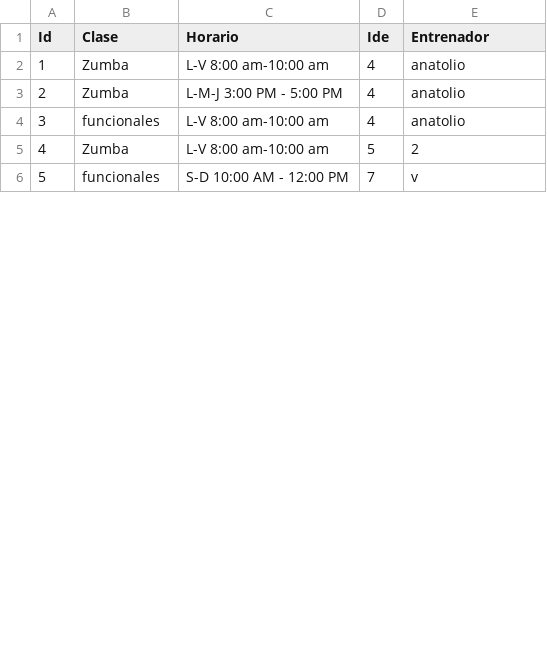
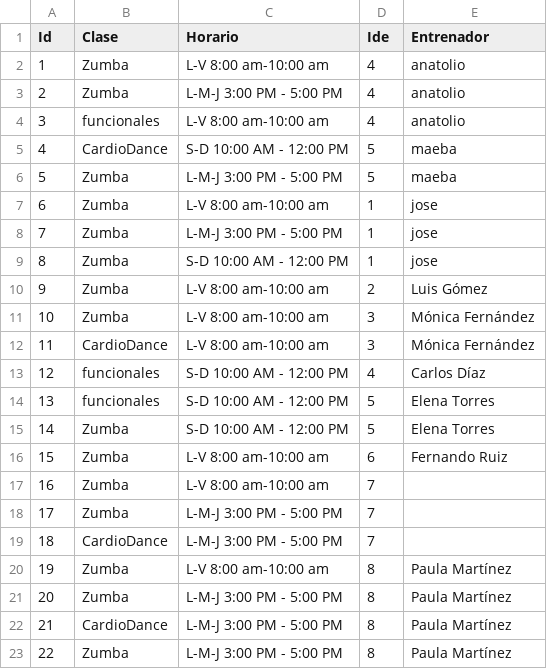
Before and after one commit to jorozcos10/Proyecto-Gimnasio, a CSV file: OLIMPO/Datos/disponibilidad_entrenador.csv, drawn as a sheet; only a part is shown; addresses are those after the commit; the diff covers the shown part only; the diff names each change by its address in the sheet, - before the commit and + after, or states it on an @@ line.

```diff
--- a/OLIMPO/Datos/disponibilidad_entrenador.csv
+++ b/OLIMPO/Datos/disponibilidad_entrenador.csv
+row 5: 4 | CardioDance | S-D 10:00 AM - 12:00 PM | 5 | maeba
@@ column A (Id) renumbered between rows 6 and 26 @@
-C6 (Horario): L-V 8:00 am-10:00 am
+C6 (Horario): L-M-J 3:00 PM - 5:00 PM
-E6 (Entrenador): 2
+E6 (Entrenador): maeba
+row 7: 6 | Zumba | L-V 8:00 am-10:00 am | 1 | jose
+row 8: 7 | Zumba | L-M-J 3:00 PM - 5:00 PM | 1 | jose
+row 9: 8 | Zumba | S-D 10:00 AM - 12:00 PM | 1 | jose
+row 10: 9 | Zumba | L-V 8:00 am-10:00 am | 2 | Luis Gómez
+row 11: 10 | Zumba | L-V 8:00 am-10:00 am | 3 | Mónica Fernández
+row 12: 11 | CardioDance | L-V 8:00 am-10:00 am | 3 | Mónica Fernández
-D13 (Ide): 7
+D13 (Ide): 4
-E13 (Entrenador): v
+E13 (Entrenador): Carlos Díaz
+row 14: 13 | funcionales | S-D 10:00 AM - 12:00 PM | 5 | Elena Torres
+row 15: 14 | Zumba | S-D 10:00 AM - 12:00 PM | 5 | Elena Torres
+row 16: 15 | Zumba | L-V 8:00 am-10:00 am | 6 | Fernando Ruiz
+row 17: 16 | Zumba | L-V 8:00 am-10:00 am | 7
+row 18: 17 | Zumba | L-M-J 3:00 PM - 5:00 PM | 7
+row 19: 18 | CardioDance | L-M-J 3:00 PM - 5:00 PM | 7
+row 20: 19 | Zumba | L-V 8:00 am-10:00 am | 8 | Paula Martínez
+row 21: 20 | Zumba | L-M-J 3:00 PM - 5:00 PM | 8 | Paula Martínez
+row 22: 21 | CardioDance | L-M-J 3:00 PM - 5:00 PM | 8 | Paula Martínez
+row 23: 22 | Zumba | L-M-J 3:00 PM - 5:00 PM | 8 | Paula Martínez
```
Also changed, not shown: 8 added rows and 2 edited cells elsewhere in this file, OLIMPO/Datos/entrenadores.csv, OLIMPO/Datos/facturas.csv, 15 other files.
